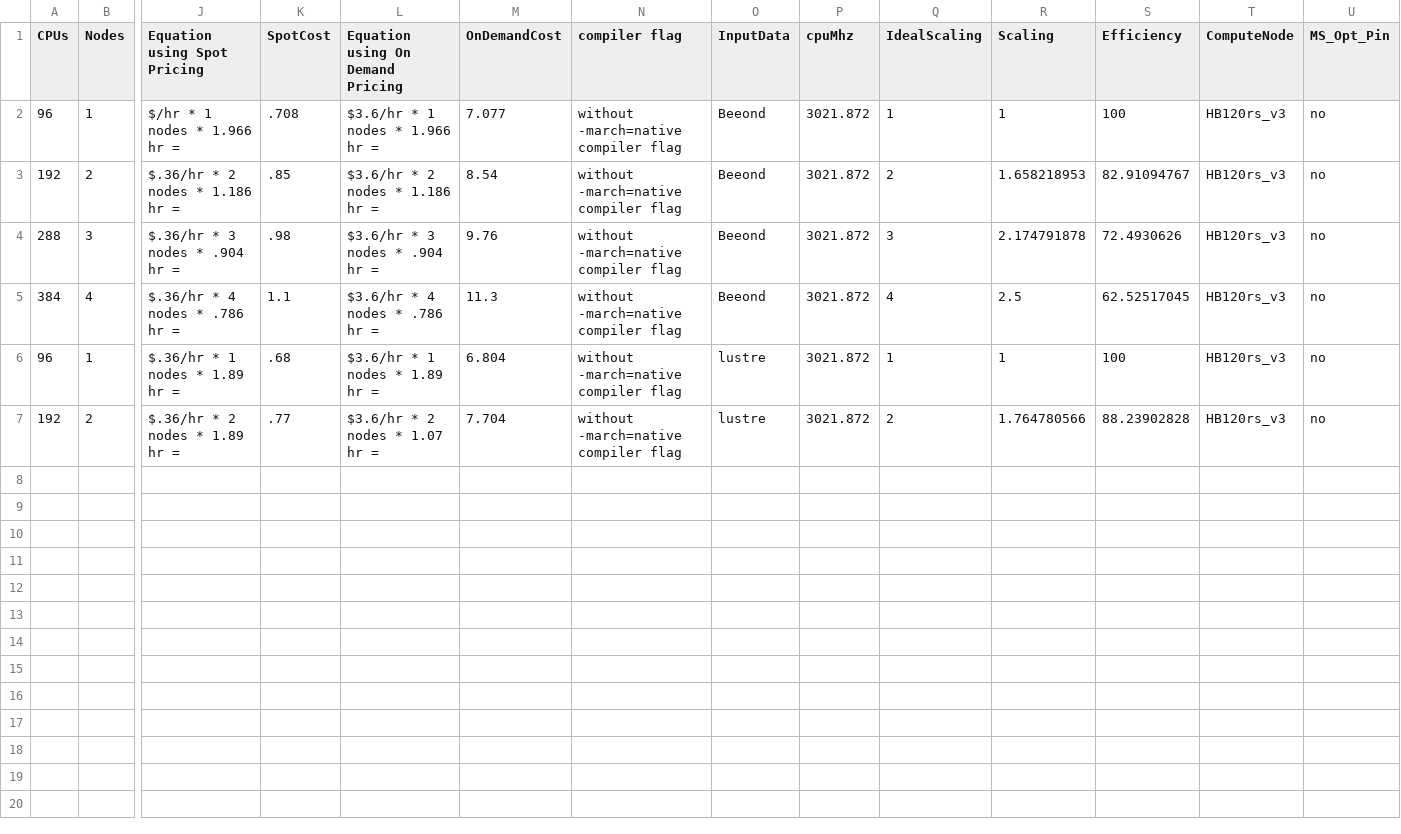
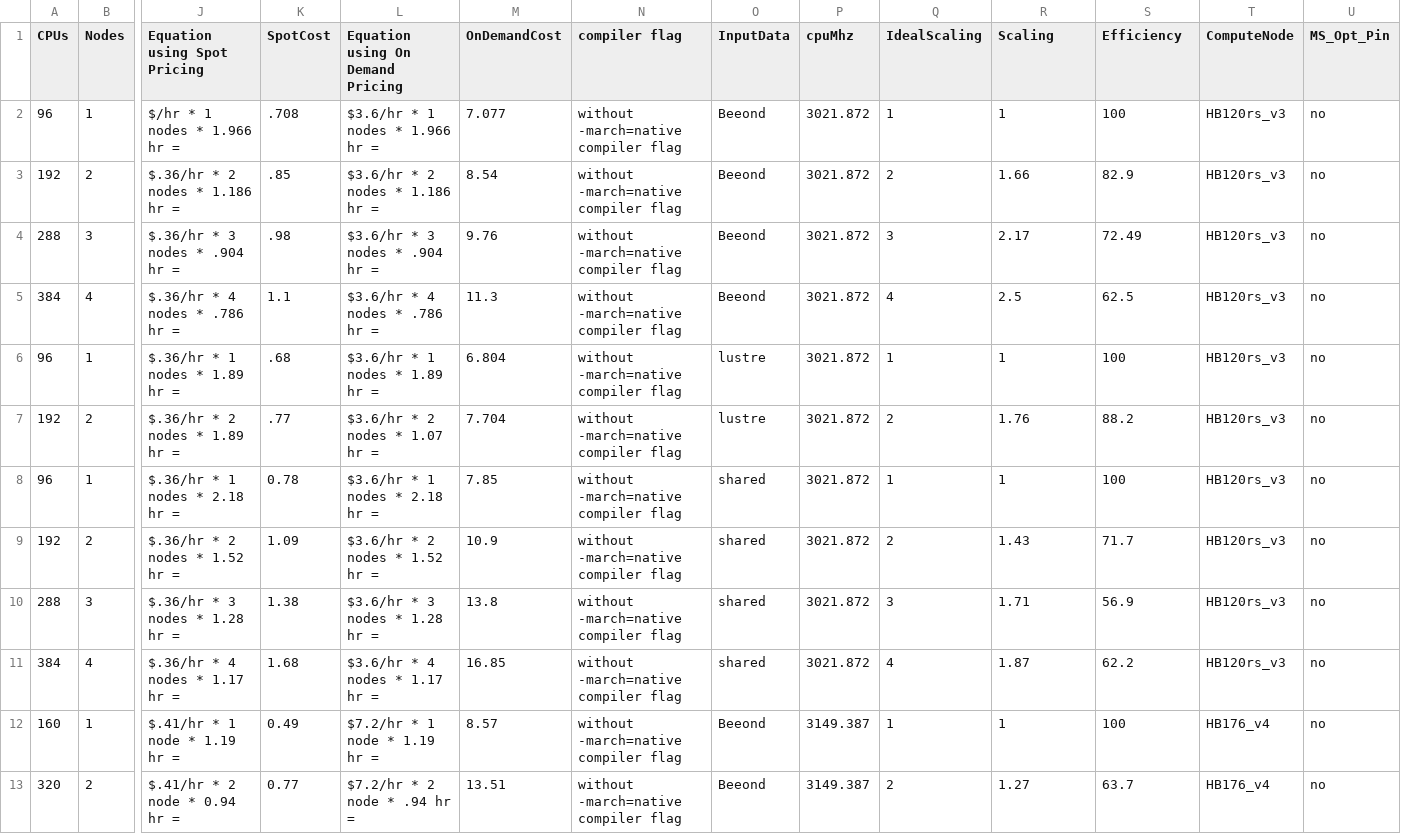
Before and after one commit to CMASCenter/cyclecloud-cmaq, a CSV file: docs/user_guide_cyclecloud/qa/scaling_HBv120.v54.csv, drawn as a sheet; only a part is shown, gaps mark what is left out; rows hold the shown columns only; the diff names each change by its address in the sheet, - before the commit and + after, or states it on an @@ line.

Commit message:
update

```diff
--- a/docs/user_guide_cyclecloud/qa/scaling_HBv120.v54.csv
+++ b/docs/user_guide_cyclecloud/qa/scaling_HBv120.v54.csv
-R3 (Scaling): 1.658218953
+R3 (Scaling): 1.66
-S3 (Efficiency): 82.91094767
+S3 (Efficiency): 82.9
-R4 (Scaling): 2.174791878
+R4 (Scaling): 2.17
-S4 (Efficiency): 72.4930626
+S4 (Efficiency): 72.49
-S5 (Efficiency): 62.52517045
+S5 (Efficiency): 62.5
-R7 (Scaling): 1.764780566
+R7 (Scaling): 1.76
-S7 (Efficiency): 88.23902828
+S7 (Efficiency): 88.2
+row 8: 96 | 1 | $.36/hr * 1 nodes * 2.18 hr = | 0.78 | $3.6/hr * 1 nodes * 2.18 hr = | 7.85 | without -march=native compiler flag | shared | 3021.872 | 1 | 1 | 100 | HB120rs_v3 | no
+row 9: 192 | 2 | $.36/hr * 2 nodes * 1.52 hr = | 1.09 | $3.6/hr * 2 nodes * 1.52 hr = | 10.9 | without -march=native compiler flag | shared | 3021.872 | 2 | 1.43 | 71.7 | HB120rs_v3 | no
+row 10: 288 | 3 | $.36/hr * 3 nodes * 1.28 hr = | 1.38 | $3.6/hr * 3 nodes * 1.28 hr = | 13.8 | without -march=native compiler flag | shared | 3021.872 | 3 | 1.71 | 56.9 | HB120rs_v3 | no
+row 11: 384 | 4 | $.36/hr * 4 nodes * 1.17 hr = | 1.68 | $3.6/hr * 4 nodes * 1.17 hr = | 16.85 | without -march=native compiler flag | shared | 3021.872 | 4 | 1.87 | 62.2 | HB120rs_v3 | no
+row 12: 160 | 1 | $.41/hr * 1 node * 1.19 hr = | 0.49 | $7.2/hr * 1 node * 1.19 hr = | 8.57 | without -march=native compiler flag | Beeond | 3149.387 | 1 | 1 | 100 | HB176_v4 | no
+row 13: 320 | 2 | $.41/hr * 2 node * 0.94 hr = | 0.77 | $7.2/hr * 2 node * .94 hr = | 13.51 | without -march=native compiler flag | Beeond | 3149.387 | 2 | 1.27 | 63.7 | HB176_v4 | no
```
